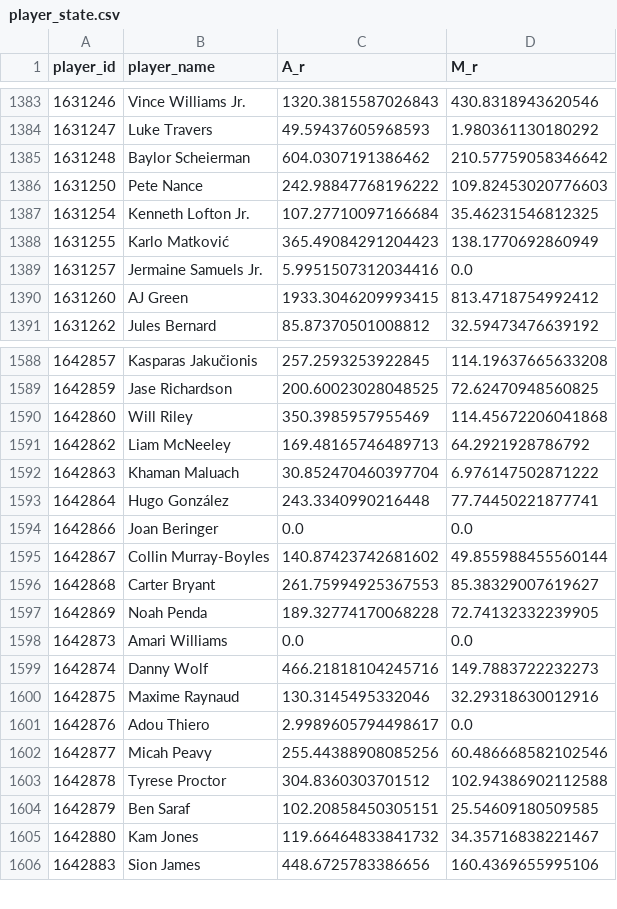
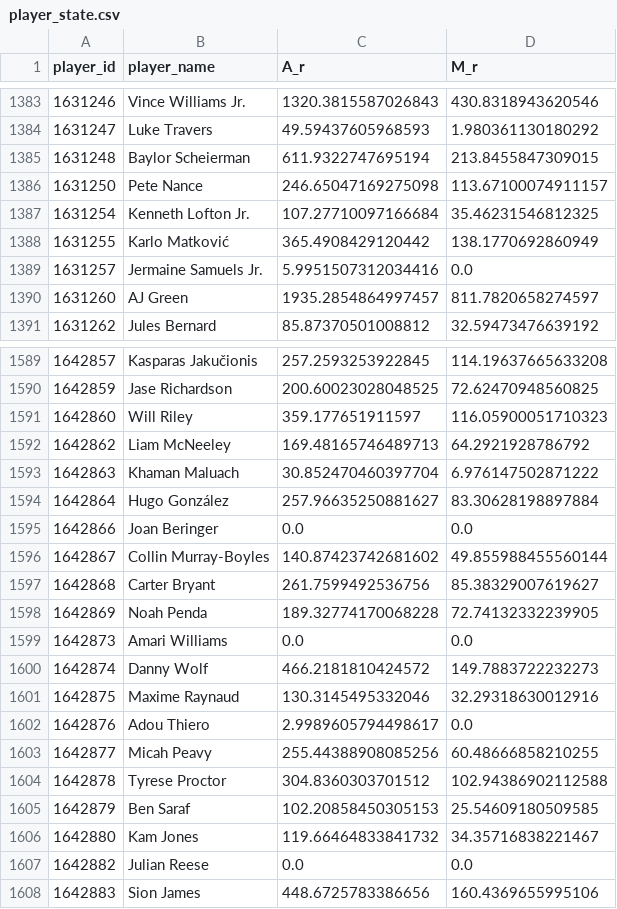
Before and after one commit to entropyisrude/nba-luck-adjustment, a CSV file: data/player_state.csv, drawn as a sheet; only a part is shown, gaps mark what is left out; the diff covers the shown part only.

```diff
--- a/data/player_state.csv
+++ b/data/player_state.csv
@@ -1384,8 +1384,8 @@ player_id,player_name,A_r,M_r
 1631247,Luke Travers,49.59437605968593,1.980361130180292
-1631248,Baylor Scheierman,604.0307191386462,210.57759058346642
-1631250,Pete Nance,242.98847768196222,109.82453020776603
+1631248,Baylor Scheierman,611.9322747695194,213.8455847309015
+1631250,Pete Nance,246.65047169275098,113.67100074911157
 1631254,Kenneth Lofton Jr.,107.27710097166684,35.46231546812325
-1631255,Karlo Matković,365.49084291204423,138.1770692860949
+1631255,Karlo Matković,365.4908429120442,138.1770692860949
 1631257,Jermaine Samuels Jr.,5.9951507312034416,0.0
-1631260,AJ Green,1933.3046209993415,813.4718754992412
+1631260,AJ Green,1935.2854864997457,811.7820658274597
 1631262,Jules Bernard,85.87370501008812,32.59473476639192
@@ -1589,18 +1590,19 @@ player_id,player_name,A_r,M_r
 1642859,Jase Richardson,200.60023028048525,72.62470948560825
-1642860,Will Riley,350.3985957955469,114.45672206041868
+1642860,Will Riley,359.177651911597,116.05900051710323
 1642862,Liam McNeeley,169.48165746489713,64.2921928786792
 1642863,Khaman Maluach,30.852470460397704,6.976147502871222
-1642864,Hugo González,243.3340990216448,77.74450221877741
+1642864,Hugo González,257.96635250881627,83.30628198897884
 1642866,Joan Beringer,0.0,0.0
 1642867,Collin Murray-Boyles,140.87423742681602,49.855988455560144
-1642868,Carter Bryant,261.75994925367553,85.38329007619627
+1642868,Carter Bryant,261.7599492536756,85.38329007619627
 1642869,Noah Penda,189.32774170068228,72.74132332239905
 1642873,Amari Williams,0.0,0.0
-1642874,Danny Wolf,466.21818104245716,149.7883722232273
+1642874,Danny Wolf,466.2181810424572,149.7883722232273
 1642875,Maxime Raynaud,130.3145495332046,32.29318630012916
 1642876,Adou Thiero,2.9989605794498617,0.0
-1642877,Micah Peavy,255.44388908085256,60.486668582102546
+1642877,Micah Peavy,255.44388908085256,60.48666858210255
 1642878,Tyrese Proctor,304.8360303701512,102.94386902112588
-1642879,Ben Saraf,102.20858450305151,25.54609180509585
+1642879,Ben Saraf,102.20858450305153,25.54609180509585
 1642880,Kam Jones,119.66464833841732,34.35716838221467
+1642882,Julian Reese,0.0,0.0
 1642883,Sion James,448.6725783386656,160.4369655995106
```
Also changed, not shown: 1 added row and 169 edited cells elsewhere in this file, data/adjusted_games.csv, data/player_onoff_history.csv, 10 other files.
